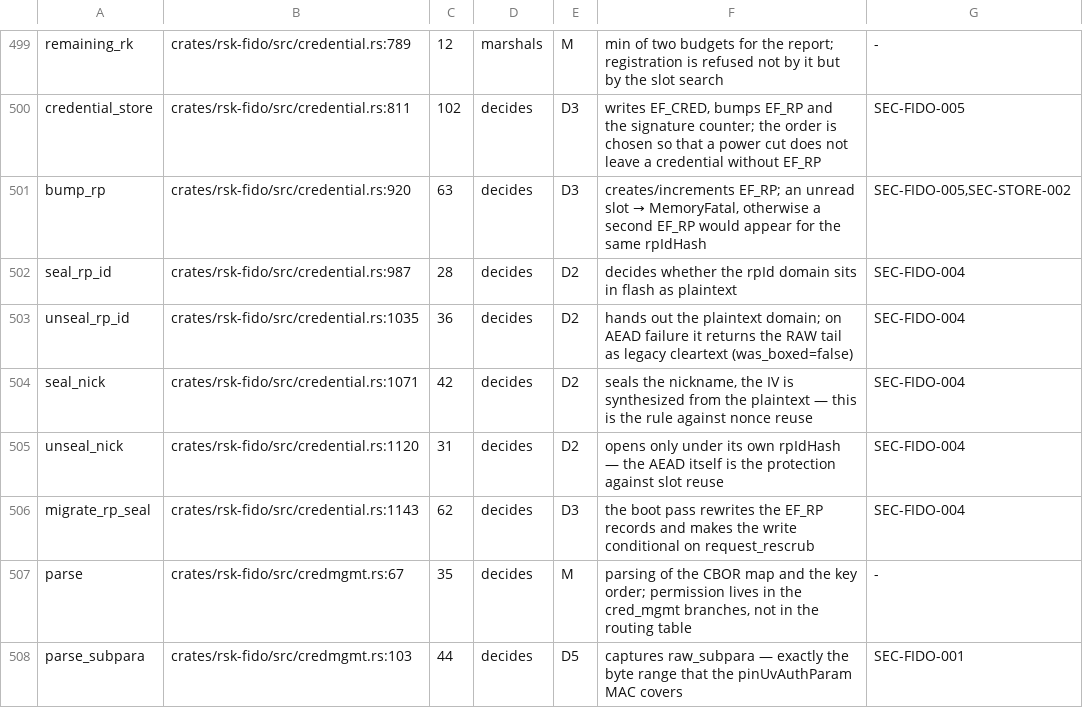
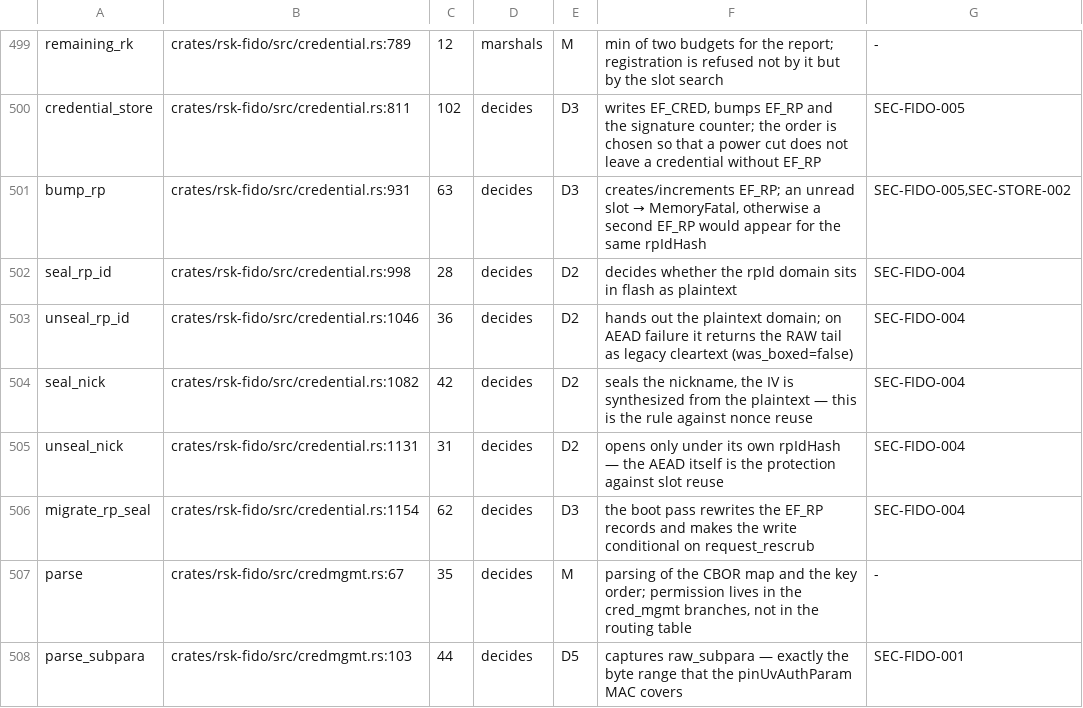
Before and after one commit to TheMaxMur/RS-Key, a TSV file: assurance/c1_inventory.tsv, drawn as a sheet; only a part is shown, gaps mark what is left out.

```diff
--- a/assurance/c1_inventory.tsv
+++ b/assurance/c1_inventory.tsv
@@ -500,8 +500,8 @@ remaining_rk	crates/rsk-fido/src/credential.rs:789	12	marshals	M	min of two budg
 credential_store	crates/rsk-fido/src/credential.rs:811	102	decides	D3	writes EF_CRED, bumps EF_RP and the signature counter; the order is chosen so that a power cut does not leave a credential without EF_RP	SEC-FIDO-005
-bump_rp	crates/rsk-fido/src/credential.rs:920	63	decides	D3	creates/increments EF_RP; an unread slot → MemoryFatal, otherwise a second EF_RP would appear for the same rpIdHash	SEC-FIDO-005,SEC-STORE-002
-seal_rp_id	crates/rsk-fido/src/credential.rs:987	28	decides	D2	decides whether the rpId domain sits in flash as plaintext	SEC-FIDO-004
-unseal_rp_id	crates/rsk-fido/src/credential.rs:1035	36	decides	D2	hands out the plaintext domain; on AEAD failure it returns the RAW tail as legacy cleartext (was_boxed=false)	SEC-FIDO-004
-seal_nick	crates/rsk-fido/src/credential.rs:1071	42	decides	D2	seals the nickname, the IV is synthesized from the plaintext — this is the rule against nonce reuse	SEC-FIDO-004
-unseal_nick	crates/rsk-fido/src/credential.rs:1120	31	decides	D2	opens only under its own rpIdHash — the AEAD itself is the protection against slot reuse	SEC-FIDO-004
-migrate_rp_seal	crates/rsk-fido/src/credential.rs:1143	62	decides	D3	the boot pass rewrites the EF_RP records and makes the write conditional on request_rescrub	SEC-FIDO-004
+bump_rp	crates/rsk-fido/src/credential.rs:931	63	decides	D3	creates/increments EF_RP; an unread slot → MemoryFatal, otherwise a second EF_RP would appear for the same rpIdHash	SEC-FIDO-005,SEC-STORE-002
+seal_rp_id	crates/rsk-fido/src/credential.rs:998	28	decides	D2	decides whether the rpId domain sits in flash as plaintext	SEC-FIDO-004
+unseal_rp_id	crates/rsk-fido/src/credential.rs:1046	36	decides	D2	hands out the plaintext domain; on AEAD failure it returns the RAW tail as legacy cleartext (was_boxed=false)	SEC-FIDO-004
+seal_nick	crates/rsk-fido/src/credential.rs:1082	42	decides	D2	seals the nickname, the IV is synthesized from the plaintext — this is the rule against nonce reuse	SEC-FIDO-004
+unseal_nick	crates/rsk-fido/src/credential.rs:1131	31	decides	D2	opens only under its own rpIdHash — the AEAD itself is the protection against slot reuse	SEC-FIDO-004
+migrate_rp_seal	crates/rsk-fido/src/credential.rs:1154	62	decides	D3	the boot pass rewrites the EF_RP records and makes the write conditional on request_rescrub	SEC-FIDO-004
 parse	crates/rsk-fido/src/credmgmt.rs:67	35	decides	M	parsing of the CBOR map and the key order; permission lives in the cred_mgmt branches, not in the routing table	-
```
Also changed, not shown: 10 other files.
